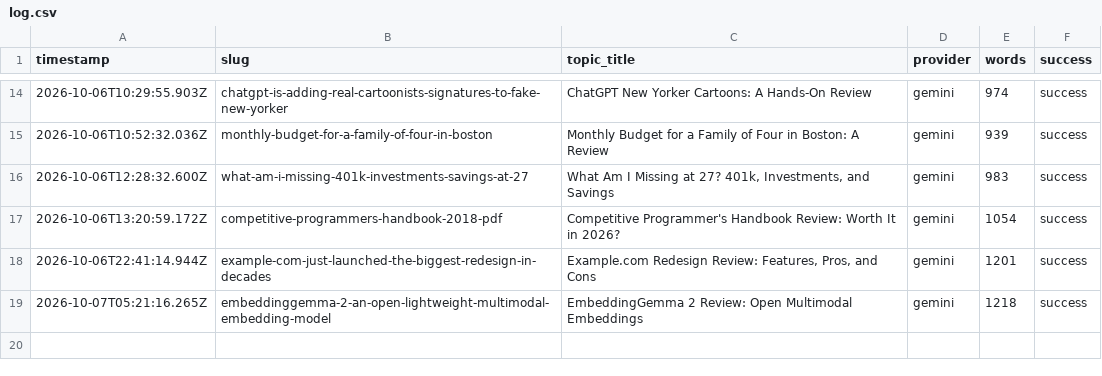
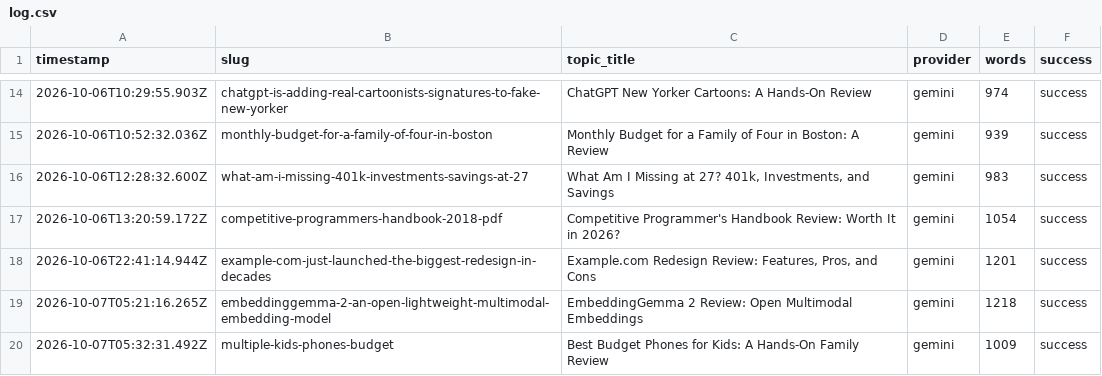
Before and after one commit to haxno2004-wq/aitoollab-autopilot, a CSV file: state/finflow/log.csv, drawn as a sheet; only a part is shown, gaps mark what is left out.

```diff
--- a/state/finflow/log.csv
+++ b/state/finflow/log.csv
@@ -19 +19,2 @@ timestamp,slug,topic_title,provider,words,success
 2026-10-07T05:21:16.265Z,embeddinggemma-2-an-open-lightweight-multimodal-embedding-model,EmbeddingGemma 2 Review: Open Multimodal Embeddings,gemini,1218,success
+2026-10-07T05:32:31.492Z,multiple-kids-phones-budget,Best Budget Phones for Kids: A Hands-On Family Review,gemini,1009,success
```
Also changed, not shown: 6 other files.
